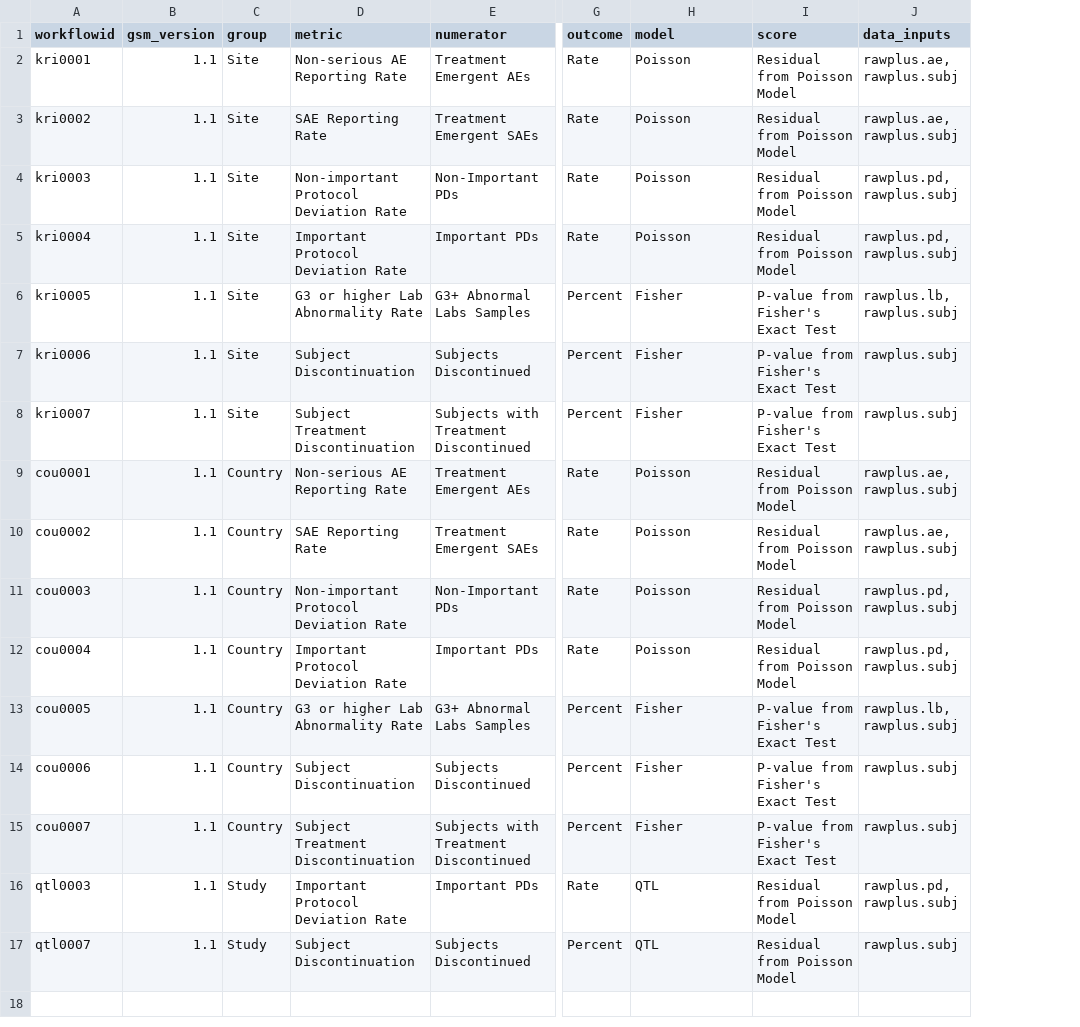
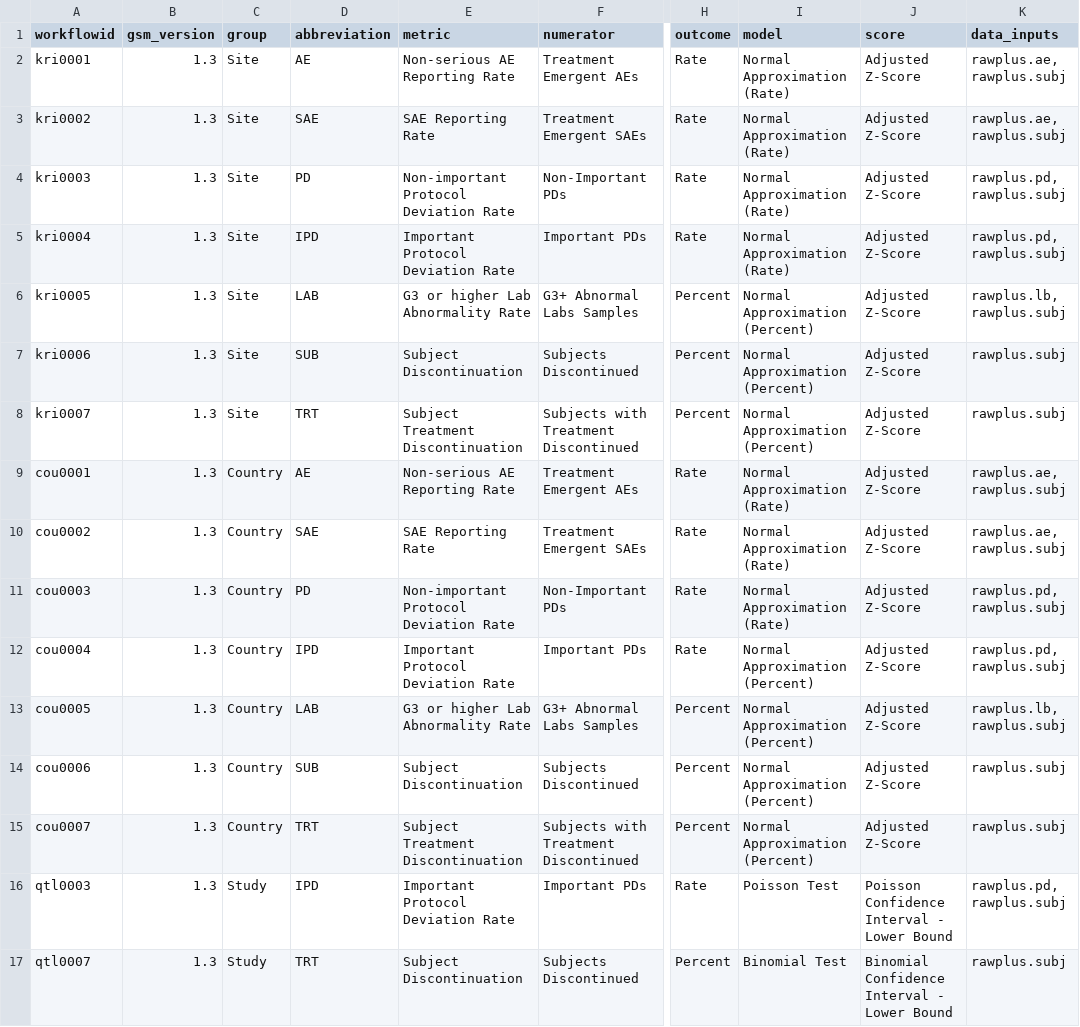
Before and after one commit to Gilead-BioStats/gsm, a CSV file: data-raw/meta_workflow.csv, drawn as a sheet; only a part is shown, gaps mark what is left out; addresses are those after the commit; the diff names each change by its address in the sheet, - before the commit and + after, or states it on an @@ line.

```diff
--- a/data-raw/meta_workflow.csv
+++ b/data-raw/meta_workflow.csv
+column D (abbreviation), rows 2-17: AE | SAE | PD | IPD | LAB | SUB | TRT | AE | SAE | PD | IPD | LAB | SUB | TRT | IPD | TRT
-B2:B17 (gsm_version): 1.1
+B2:B17 (gsm_version): 1.3
-I2:I5 (model): Poisson
+I2:I5 (model): Normal Approximation (Rate)
-J2:J5 (score): Residual from Poisson Model
+J2:J5 (score): Adjusted Z-Score
-I6:I8 (model): Fisher
+I6:I8 (model): Normal Approximation (Percent)
-J6:J8 (score): P-value from Fisher's Exact Test
+J6:J8 (score): Adjusted Z-Score
-I9:I11 (model): Poisson
+I9:I11 (model): Normal Approximation (Rate)
-J9:J12 (score): Residual from Poisson Model
+J9:J12 (score): Adjusted Z-Score
-I12 (model): Poisson
+I12 (model): Normal Approximation (Percent)
-I13:I15 (model): Fisher
+I13:I15 (model): Normal Approximation (Percent)
-J13:J15 (score): P-value from Fisher's Exact Test
+J13:J15 (score): Adjusted Z-Score
-I16 (model): QTL
+I16 (model): Poisson Test
-J16 (score): Residual from Poisson Model
+J16 (score): Poisson Confidence Interval - Lower Bound
-I17 (model): QTL
+I17 (model): Binomial Test
-J17 (score): Residual from Poisson Model
+J17 (score): Binomial Confidence Interval - Lower Bound
```
Also changed, not shown: data-raw/meta_param.csv, 4 other files.
